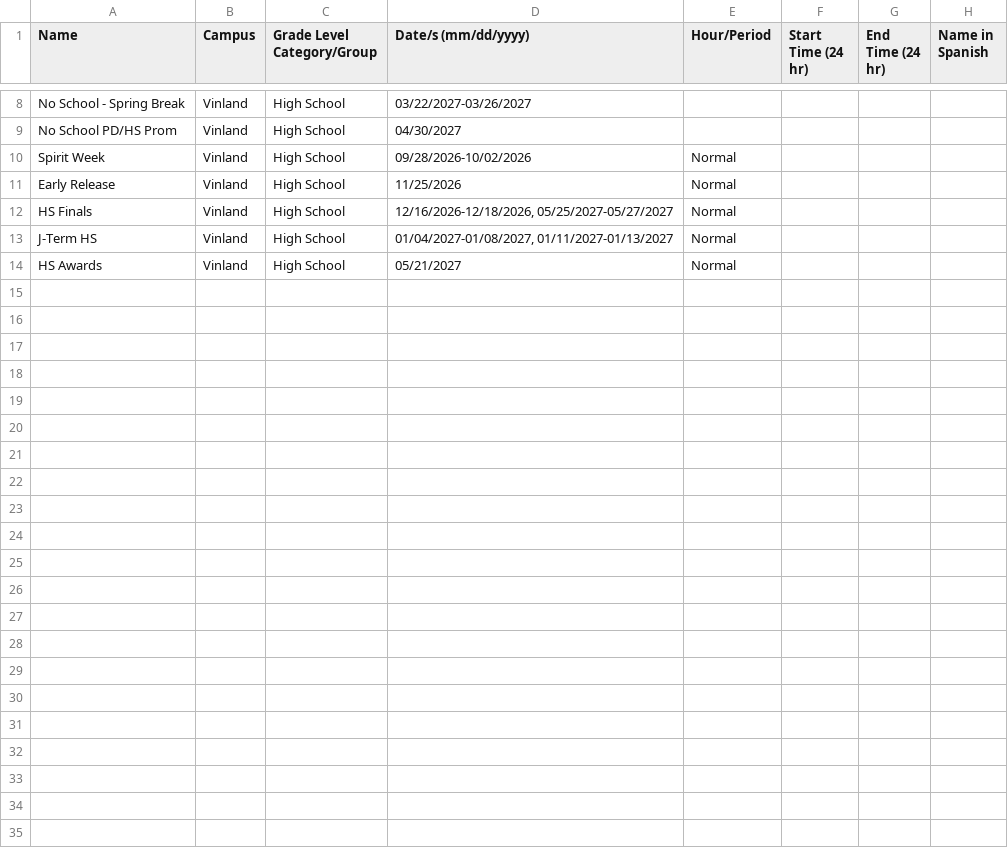
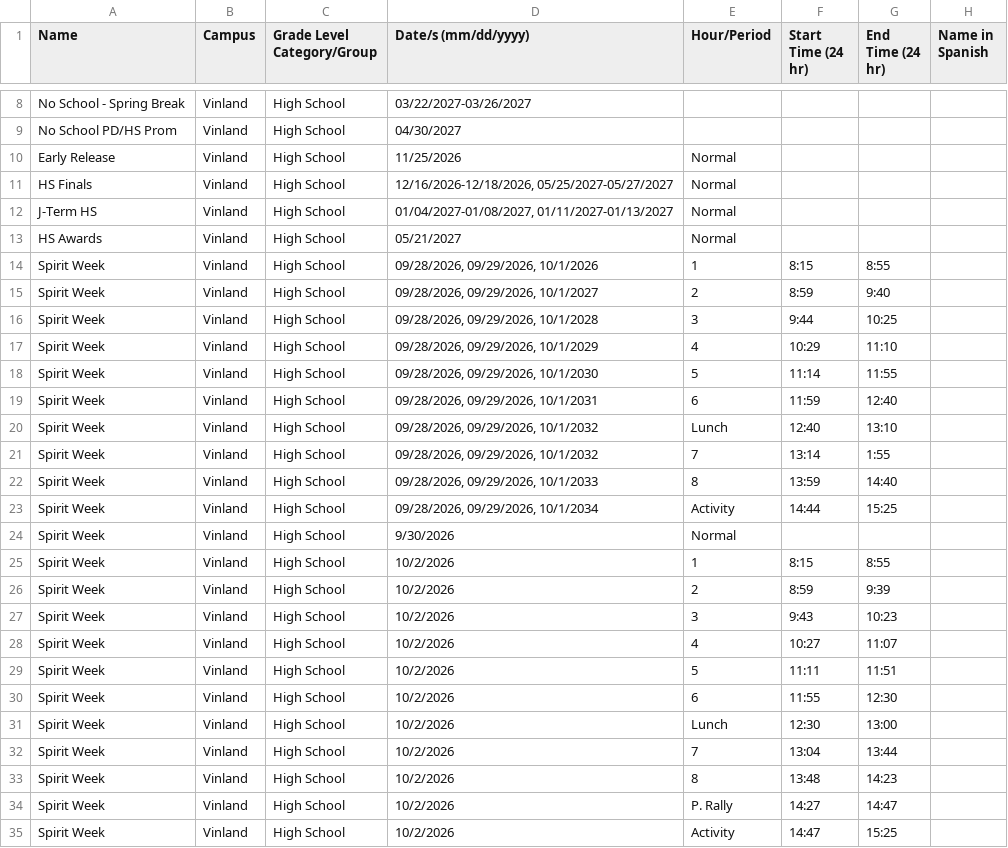
Before and after one commit to hoffmasta/Schedule-Website, a CSV file: Data/SpecialScheduleDays.csv, drawn as a sheet; only a part is shown, gaps mark what is left out; removed rows and columns are numbered as before the commit, all else as after; the diff names each change by its address in the sheet, - before the commit and + after, or states it on an @@ line.

Commit message:
schedule spirit week update

```diff
--- a/Data/SpecialScheduleDays.csv
+++ b/Data/SpecialScheduleDays.csv
-row 10: Spirit Week | Vinland | High School | 09/28/2026-10/02/2026 | Normal
+row 14: Spirit Week | Vinland | High School | 09/28/2026, 09/29/2026, 10/1/2026 | 1 | 8:15 | 8:55
+row 15: Spirit Week | Vinland | High School | 09/28/2026, 09/29/2026, 10/1/2027 | 2 | 8:59 | 9:40
+row 16: Spirit Week | Vinland | High School | 09/28/2026, 09/29/2026, 10/1/2028 | 3 | 9:44 | 10:25
+row 17: Spirit Week | Vinland | High School | 09/28/2026, 09/29/2026, 10/1/2029 | 4 | 10:29 | 11:10
+row 18: Spirit Week | Vinland | High School | 09/28/2026, 09/29/2026, 10/1/2030 | 5 | 11:14 | 11:55
+row 19: Spirit Week | Vinland | High School | 09/28/2026, 09/29/2026, 10/1/2031 | 6 | 11:59 | 12:40
+row 20: Spirit Week | Vinland | High School | 09/28/2026, 09/29/2026, 10/1/2032 | Lunch | 12:40 | 13:10
+row 21: Spirit Week | Vinland | High School | 09/28/2026, 09/29/2026, 10/1/2032 | 7 | 13:14 | 1:55
+row 22: Spirit Week | Vinland | High School | 09/28/2026, 09/29/2026, 10/1/2033 | 8 | 13:59 | 14:40
+row 23: Spirit Week | Vinland | High School | 09/28/2026, 09/29/2026, 10/1/2034 | Activity | 14:44 | 15:25
+row 24: Spirit Week | Vinland | High School | 9/30/2026 | Normal
+row 25: Spirit Week | Vinland | High School | 10/2/2026 | 1 | 8:15 | 8:55
+row 26: Spirit Week | Vinland | High School | 10/2/2026 | 2 | 8:59 | 9:39
+row 27: Spirit Week | Vinland | High School | 10/2/2026 | 3 | 9:43 | 10:23
+row 28: Spirit Week | Vinland | High School | 10/2/2026 | 4 | 10:27 | 11:07
+row 29: Spirit Week | Vinland | High School | 10/2/2026 | 5 | 11:11 | 11:51
+row 30: Spirit Week | Vinland | High School | 10/2/2026 | 6 | 11:55 | 12:30
+row 31: Spirit Week | Vinland | High School | 10/2/2026 | Lunch | 12:30 | 13:00
+row 32: Spirit Week | Vinland | High School | 10/2/2026 | 7 | 13:04 | 13:44
+row 33: Spirit Week | Vinland | High School | 10/2/2026 | 8 | 13:48 | 14:23
+row 34: Spirit Week | Vinland | High School | 10/2/2026 | P. Rally | 14:27 | 14:47
+row 35: Spirit Week | Vinland | High School | 10/2/2026 | Activity | 14:47 | 15:25
```
Also changed, not shown: 2 other files.
